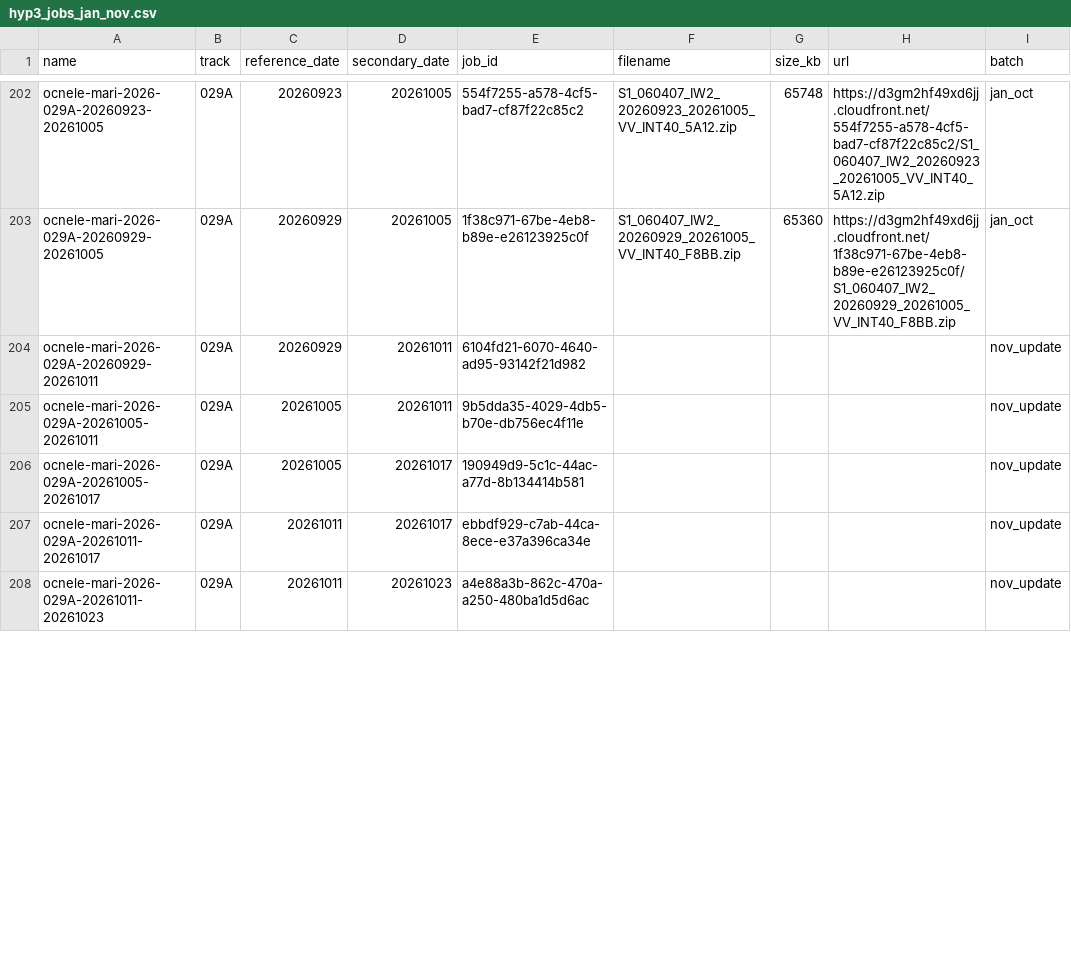
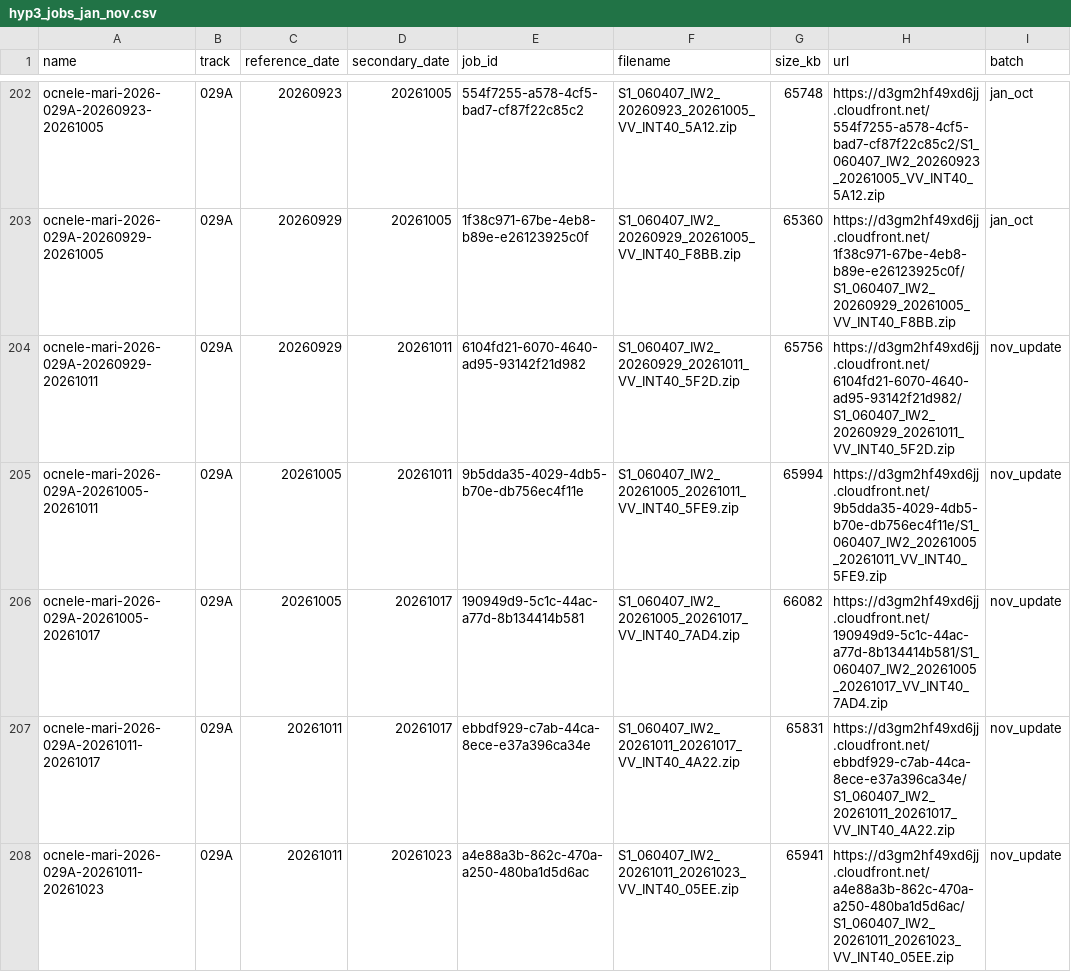
Before and after one commit to pop123-ux/space-apps-dancing-with-the-SARs-PEA, a CSV file: sentinel1/provenance/hyp3_jobs_jan_nov.csv, drawn as a sheet; only a part is shown, gaps mark what is left out; the diff covers the shown part only.

```diff
--- a/sentinel1/provenance/hyp3_jobs_jan_nov.csv
+++ b/sentinel1/provenance/hyp3_jobs_jan_nov.csv
@@ -203,6 +203,6 @@ ocnele-mari-2026-029A-20260923-20261005,029A,20260923,20261005,554f7255-a578-4cf
 ocnele-mari-2026-029A-20260929-20261005,029A,20260929,20261005,1f38c971-67be-4eb8-b89e-e26123925c0f,S1_060407_IW2_20260929_20261005_VV_INT40_F8BB.zip,65360,https://d3gm2hf49xd6jj.cloudfront.net/1f38c971-67be-4eb8-b89e-e26123925c0f/S1_060407_IW2_20260929_20261005_VV_INT40_F8BB.zip,jan_oct
-ocnele-mari-2026-029A-20260929-20261011,029A,20260929,20261011,6104fd21-6070-4640-ad95-93142f21d982,,,,nov_update
-ocnele-mari-2026-029A-20261005-20261011,029A,20261005,20261011,9b5dda35-4029-4db5-b70e-db756ec4f11e,,,,nov_update
-ocnele-mari-2026-029A-20261005-20261017,029A,20261005,20261017,190949d9-5c1c-44ac-a77d-8b134414b581,,,,nov_update
-ocnele-mari-2026-029A-20261011-20261017,029A,20261011,20261017,ebbdf929-c7ab-44ca-8ece-e37a396ca34e,,,,nov_update
-ocnele-mari-2026-029A-20261011-20261023,029A,20261011,20261023,a4e88a3b-862c-470a-a250-480ba1d5d6ac,,,,nov_update
+ocnele-mari-2026-029A-20260929-20261011,029A,20260929,20261011,6104fd21-6070-4640-ad95-93142f21d982,S1_060407_IW2_20260929_20261011_VV_INT40_5F2D.zip,65756,https://d3gm2hf49xd6jj.cloudfront.net/6104fd21-6070-4640-ad95-93142f21d982/S1_060407_IW2_20260929_20261011_VV_INT40_5F2D.zip,nov_update
+ocnele-mari-2026-029A-20261005-20261011,029A,20261005,20261011,9b5dda35-4029-4db5-b70e-db756ec4f11e,S1_060407_IW2_20261005_20261011_VV_INT40_5FE9.zip,65994,https://d3gm2hf49xd6jj.cloudfront.net/9b5dda35-4029-4db5-b70e-db756ec4f11e/S1_060407_IW2_20261005_20261011_VV_INT40_5FE9.zip,nov_update
+ocnele-mari-2026-029A-20261005-20261017,029A,20261005,20261017,190949d9-5c1c-44ac-a77d-8b134414b581,S1_060407_IW2_20261005_20261017_VV_INT40_7AD4.zip,66082,https://d3gm2hf49xd6jj.cloudfront.net/190949d9-5c1c-44ac-a77d-8b134414b581/S1_060407_IW2_20261005_20261017_VV_INT40_7AD4.zip,nov_update
+ocnele-mari-2026-029A-20261011-20261017,029A,20261011,20261017,ebbdf929-c7ab-44ca-8ece-e37a396ca34e,S1_060407_IW2_20261011_20261017_VV_INT40_4A22.zip,65831,https://d3gm2hf49xd6jj.cloudfront.net/ebbdf929-c7ab-44ca-8ece-e37a396ca34e/S1_060407_IW2_20261011_20261017_VV_INT40_4A22.zip,nov_update
+ocnele-mari-2026-029A-20261011-20261023,029A,20261011,20261023,a4e88a3b-862c-470a-a250-480ba1d5d6ac,S1_060407_IW2_20261011_20261023_VV_INT40_05EE.zip,65941,https://d3gm2hf49xd6jj.cloudfront.net/a4e88a3b-862c-470a-a250-480ba1d5d6ac/S1_060407_IW2_20261011_20261023_VV_INT40_05EE.zip,nov_update
```
Also changed, not shown: 57 edited cells elsewhere in this file.
